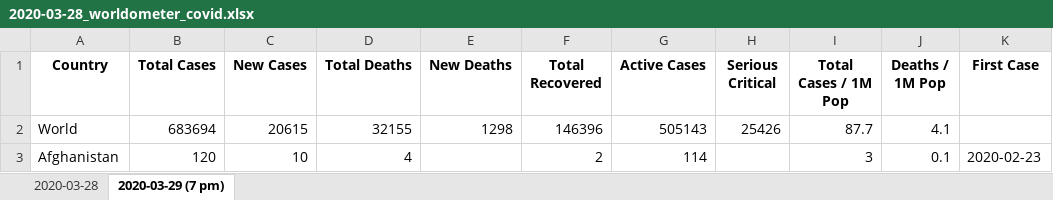
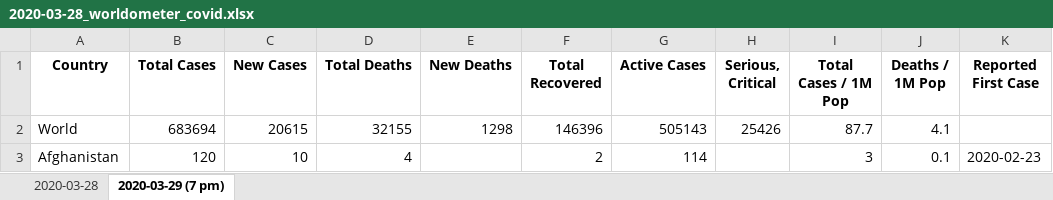
Before and after one commit to maisammusthafa/covid-19, an Excel workbook: worldometer/data/2020-03-28_worldometer_covid.xlsx, sheet 2020-03-29 (7 pm), drawn as a sheet; only a part is shown; values as stored, in another font and other column widths than the file's, no borders; the diff names each change by its address in the sheet, - before the commit and + after, or states it on an @@ line.

Commit message:
Update previous worldometer excel files with new column names.

```diff
--- a/worldometer/data/2020-03-28_worldometer_covid.xlsx (sheet 2020-03-29 (7 pm))
+++ b/worldometer/data/2020-03-28_worldometer_covid.xlsx (sheet 2020-03-29 (7 pm))
-H1: Serious Critical
+H1: Serious, Critical
-K1: First Case
+K1: Reported First Case
```
Also changed, not shown: sheet 2020-03-28, worldometer/data/2020-03-27_worldometer_covid.xlsx.
